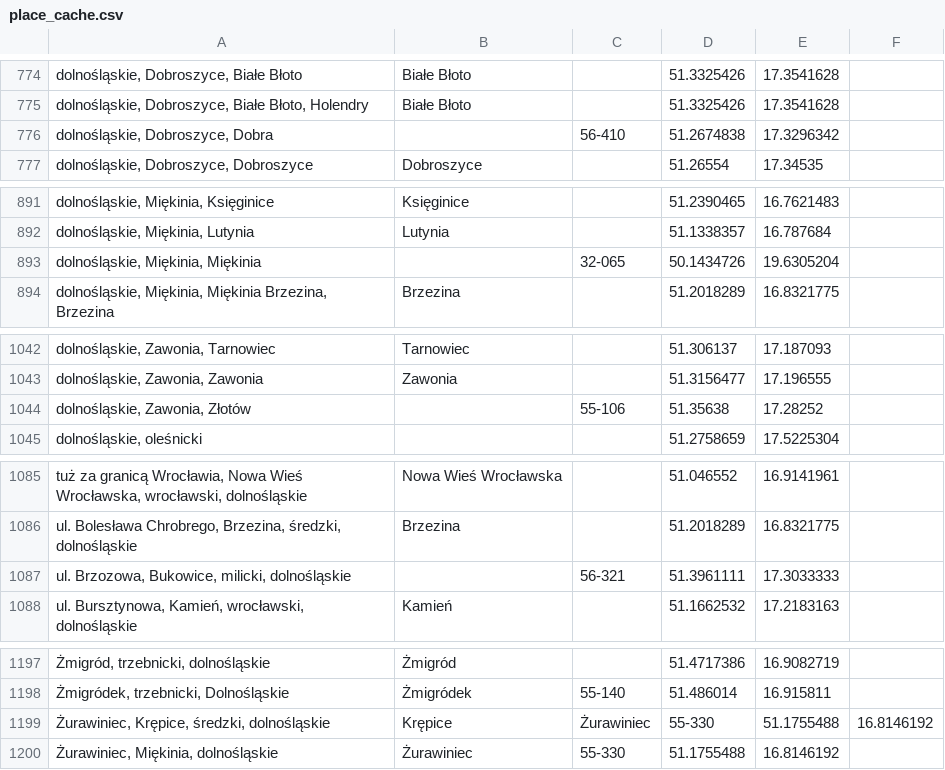
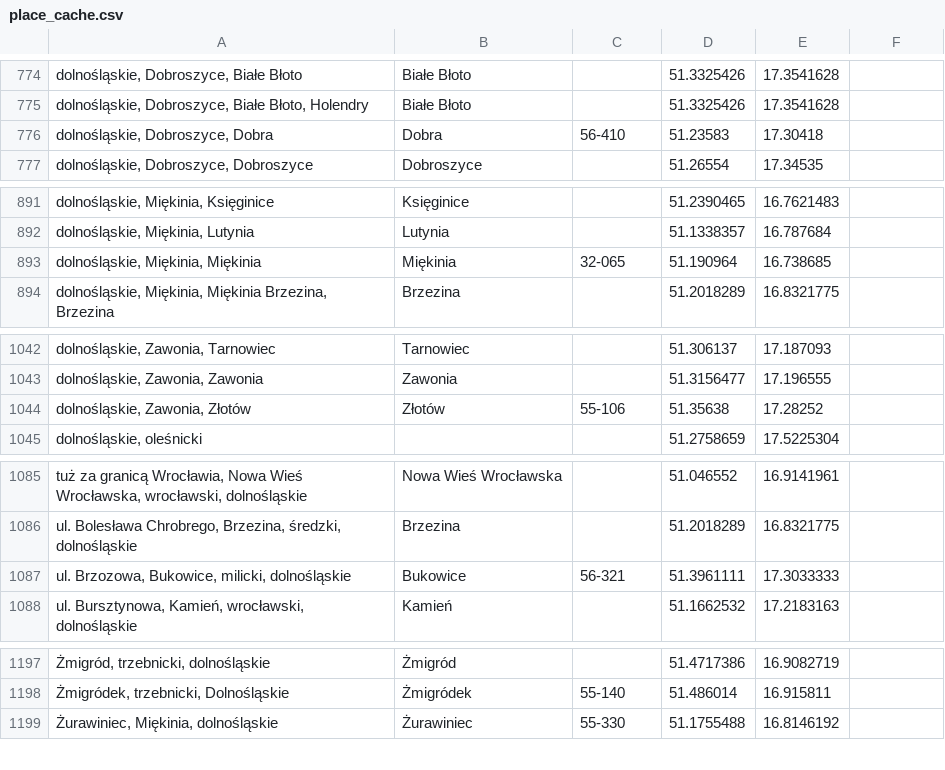
Before and after one commit to emkor/estate-analysis, a CSV file: data/place_cache.csv, drawn as a sheet; only a part is shown, gaps mark what is left out; the diff names each change by its address in the sheet, - before the commit and + after, or states it on an @@ line.

Commit message:
more manual place cache edits

```diff
--- a/data/place_cache.csv
+++ b/data/place_cache.csv
-B776: (empty)
+B776: Dobra
-D776: 51.2674838
+D776: 51.23583
-E776: 17.3296342
+E776: 17.30418
-B893: (empty)
+B893: Miękinia
-D893: 50.1434726
+D893: 51.190964
-E893: 19.6305204
+E893: 16.738685
-B1044: (empty)
+B1044: Złotów
-B1087: (empty)
+B1087: Bukowice
-row 1199: Żurawiniec, Krępice, średzki, dolnośląskie | Krępice | Żurawiniec | 55-330 | 51.1755488 | 16.8146192
```
